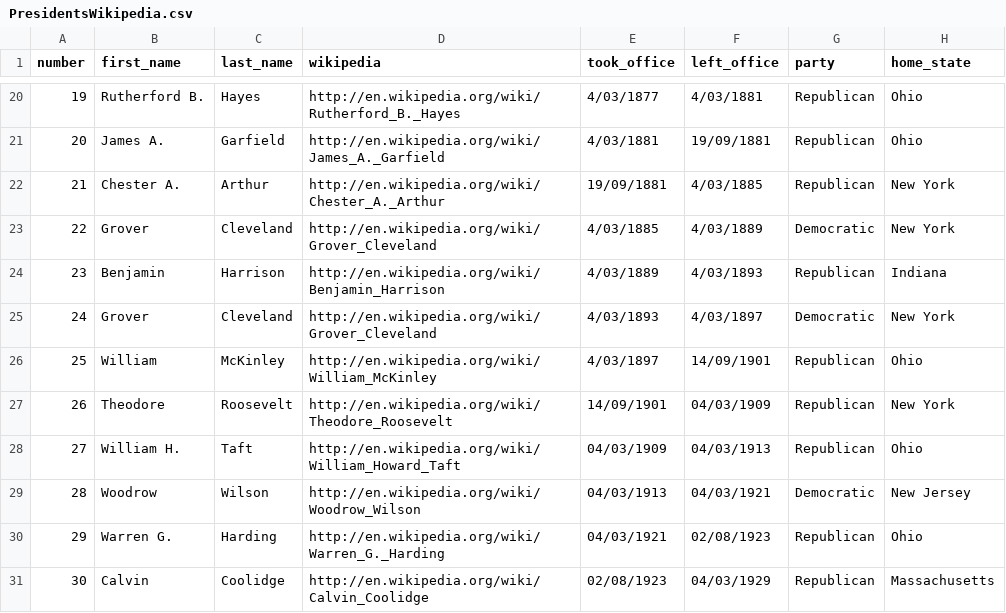
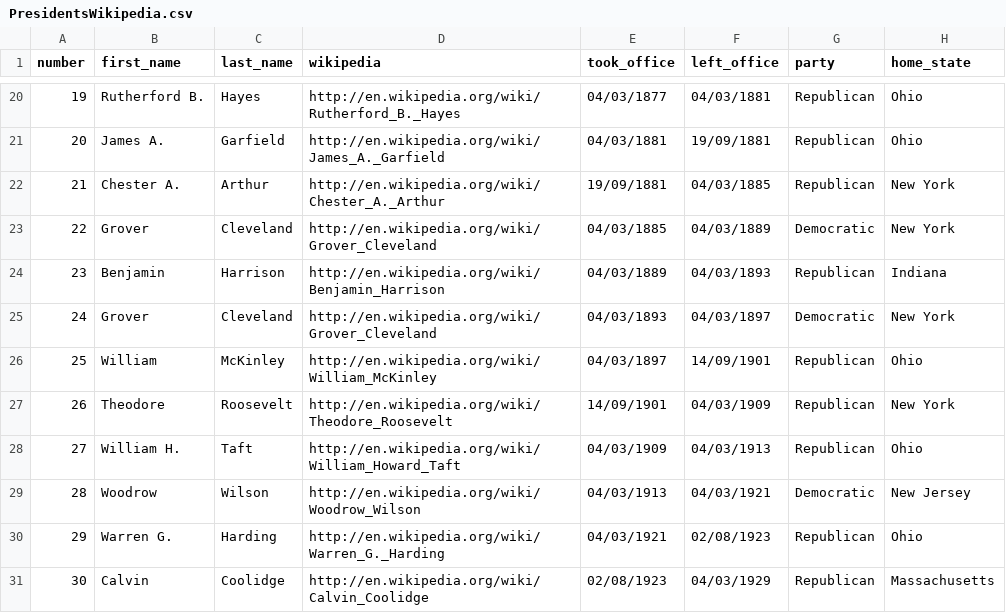
Before and after one commit to craigmbooth/sql_bootcamp, a CSV file: data/PresidentsWikipedia.csv, drawn as a sheet; only a part is shown, gaps mark what is left out; the diff covers the shown part only.

```diff
--- a/data/PresidentsWikipedia.csv
+++ b/data/PresidentsWikipedia.csv
@@ -20,8 +20,8 @@ number,first_name,last_name,wikipedia,took_office,left_office,party,home_state
-19,Rutherford B.,Hayes,http://en.wikipedia.org/wiki/Rutherford_B._Hayes,4/03/1877,4/03/1881,Republican,Ohio
-20,James A.,Garfield,http://en.wikipedia.org/wiki/James_A._Garfield,4/03/1881,19/09/1881,Republican,Ohio
-21,Chester A.,Arthur,http://en.wikipedia.org/wiki/Chester_A._Arthur,19/09/1881,4/03/1885,Republican,New York
-22,Grover,Cleveland,http://en.wikipedia.org/wiki/Grover_Cleveland,4/03/1885,4/03/1889,Democratic,New York
-23,Benjamin,Harrison,http://en.wikipedia.org/wiki/Benjamin_Harrison,4/03/1889,4/03/1893,Republican,Indiana
-24,Grover,Cleveland,http://en.wikipedia.org/wiki/Grover_Cleveland,4/03/1893,4/03/1897,Democratic,New York
-25,William,McKinley,http://en.wikipedia.org/wiki/William_McKinley,4/03/1897,14/09/1901,Republican,Ohio
+19,Rutherford B.,Hayes,http://en.wikipedia.org/wiki/Rutherford_B._Hayes,04/03/1877,04/03/1881,Republican,Ohio
+20,James A.,Garfield,http://en.wikipedia.org/wiki/James_A._Garfield,04/03/1881,19/09/1881,Republican,Ohio
+21,Chester A.,Arthur,http://en.wikipedia.org/wiki/Chester_A._Arthur,19/09/1881,04/03/1885,Republican,New York
+22,Grover,Cleveland,http://en.wikipedia.org/wiki/Grover_Cleveland,04/03/1885,04/03/1889,Democratic,New York
+23,Benjamin,Harrison,http://en.wikipedia.org/wiki/Benjamin_Harrison,04/03/1889,04/03/1893,Republican,Indiana
+24,Grover,Cleveland,http://en.wikipedia.org/wiki/Grover_Cleveland,04/03/1893,04/03/1897,Democratic,New York
+25,William,McKinley,http://en.wikipedia.org/wiki/William_McKinley,04/03/1897,14/09/1901,Republican,Ohio
 26,Theodore,Roosevelt,http://en.wikipedia.org/wiki/Theodore_Roosevelt,14/09/1901,04/03/1909,Republican,New York
```
Also changed, not shown: 32 edited cells elsewhere in this file, 2 other files.
